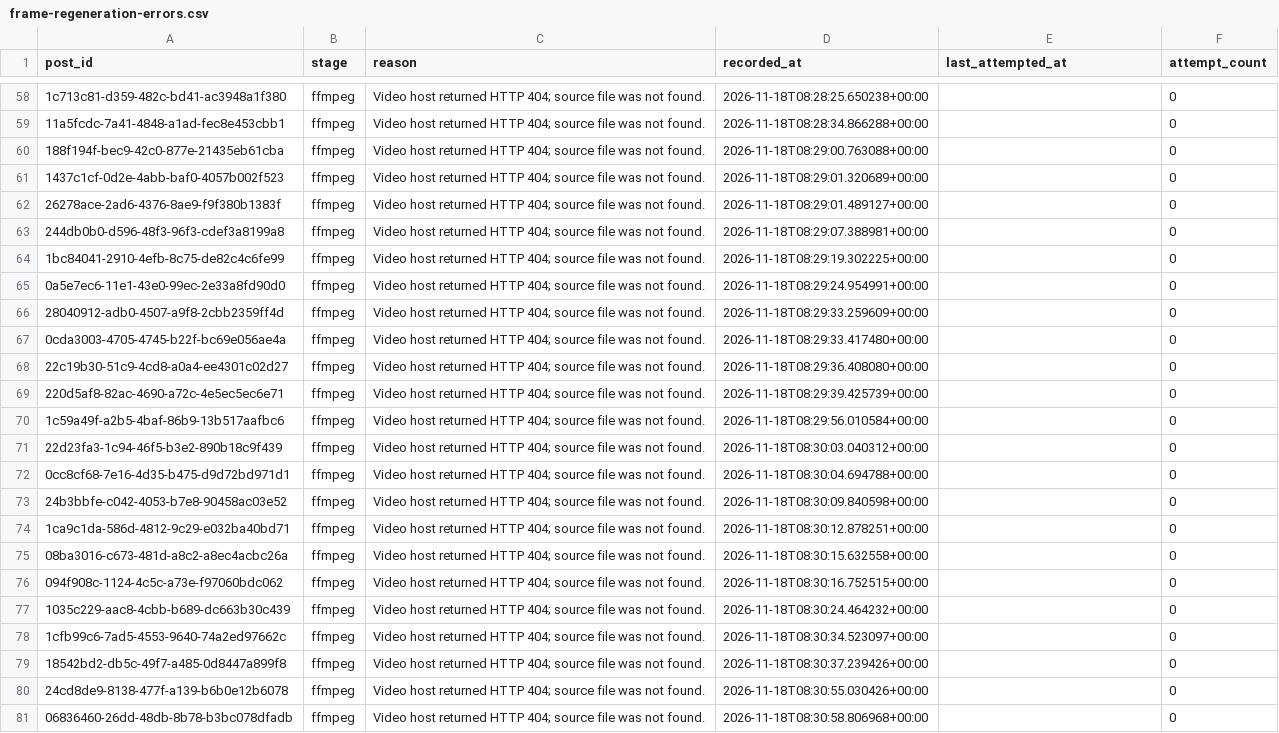
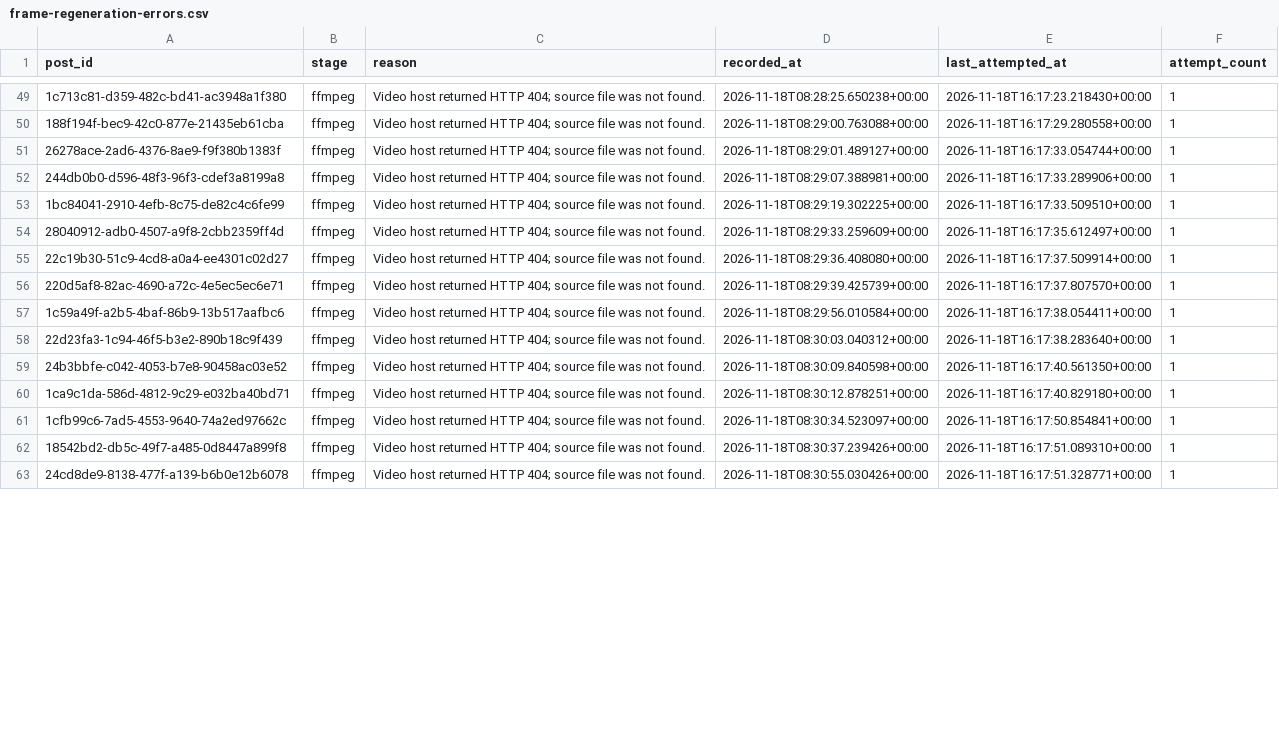
Before and after one commit to usercontent6/friendly-pancake, a CSV file: reports/frame-regeneration-errors.csv, drawn as a sheet; only a part is shown, gaps mark what is left out; removed rows and columns are numbered as before the commit, all else as after; the diff covers the shown part only; the diff names each change by its address in the sheet, - before the commit and + after, or states it on an @@ line.

```diff
--- a/reports/frame-regeneration-errors.csv
+++ b/reports/frame-regeneration-errors.csv
-E49 (last_attempted_at): (empty)
+E49 (last_attempted_at): 2026-11-18T16:17:23.218430+00:00
-F49 (attempt_count): 0
+F49 (attempt_count): 1
-row 59: 11a5fcdc-7a41-4848-a1ad-fec8e453cbb1 | ffmpeg | Video host returned HTTP 404; source file was not found. | 2026-11-18T08:28:34.866288+00:00 |  | 0
-E50 (last_attempted_at): (empty)
+E50 (last_attempted_at): 2026-11-18T16:17:29.280558+00:00
-F50 (attempt_count): 0
+F50 (attempt_count): 1
-row 61: 1437c1cf-0d2e-4abb-baf0-4057b002f523 | ffmpeg | Video host returned HTTP 404; source file was not found. | 2026-11-18T08:29:01.320689+00:00 |  | 0
-E51 (last_attempted_at): (empty)
+E51 (last_attempted_at): 2026-11-18T16:17:33.054744+00:00
-F51:F53 (attempt_count): 0
+F51:F53 (attempt_count): 1
-E52 (last_attempted_at): (empty)
+E52 (last_attempted_at): 2026-11-18T16:17:33.289906+00:00
-E53 (last_attempted_at): (empty)
+E53 (last_attempted_at): 2026-11-18T16:17:33.509510+00:00
-row 65: 0a5e7ec6-11e1-43e0-99ec-2e33a8fd90d0 | ffmpeg | Video host returned HTTP 404; source file was not found. | 2026-11-18T08:29:24.954991+00:00 |  | 0
-E54 (last_attempted_at): (empty)
+E54 (last_attempted_at): 2026-11-18T16:17:35.612497+00:00
-F54 (attempt_count): 0
+F54 (attempt_count): 1
-row 67: 0cda3003-4705-4745-b22f-bc69e056ae4a | ffmpeg | Video host returned HTTP 404; source file was not found. | 2026-11-18T08:29:33.417480+00:00 |  | 0
-E55 (last_attempted_at): (empty)
+E55 (last_attempted_at): 2026-11-18T16:17:37.509914+00:00
-F55:F58 (attempt_count): 0
+F55:F58 (attempt_count): 1
-E56 (last_attempted_at): (empty)
+E56 (last_attempted_at): 2026-11-18T16:17:37.807570+00:00
-E57 (last_attempted_at): (empty)
+E57 (last_attempted_at): 2026-11-18T16:17:38.054411+00:00
-E58 (last_attempted_at): (empty)
+E58 (last_attempted_at): 2026-11-18T16:17:38.283640+00:00
-row 72: 0cc8cf68-7e16-4d35-b475-d9d72bd971d1 | ffmpeg | Video host returned HTTP 404; source file was not found. | 2026-11-18T08:30:04.694788+00:00 |  | 0
-E59 (last_attempted_at): (empty)
+E59 (last_attempted_at): 2026-11-18T16:17:40.561350+00:00
-F59:F60 (attempt_count): 0
+F59:F60 (attempt_count): 1
-E60 (last_attempted_at): (empty)
+E60 (last_attempted_at): 2026-11-18T16:17:40.829180+00:00
-row 75: 08ba3016-c673-481d-a8c2-a8ec4acbc26a | ffmpeg | Video host returned HTTP 404; source file was not found. | 2026-11-18T08:30:15.632558+00:00 |  | 0
-row 76: 094f908c-1124-4c5c-a73e-f97060bdc062 | ffmpeg | Video host returned HTTP 404; source file was not found. | 2026-11-18T08:30:16.752515+00:00 |  | 0
-row 77: 1035c229-aac8-4cbb-b689-dc663b30c439 | ffmpeg | Video host returned HTTP 404; source file was not found. | 2026-11-18T08:30:24.464232+00:00 |  | 0
-E61 (last_attempted_at): (empty)
+E61 (last_attempted_at): 2026-11-18T16:17:50.854841+00:00
-F61:F63 (attempt_count): 0
+F61:F63 (attempt_count): 1
-E62 (last_attempted_at): (empty)
+E62 (last_attempted_at): 2026-11-18T16:17:51.089310+00:00
-E63 (last_attempted_at): (empty)
+E63 (last_attempted_at): 2026-11-18T16:17:51.328771+00:00
-row 81: 06836460-26dd-48db-8b78-b3bc078dfadb | ffmpeg | Video host returned HTTP 404; source file was not found. | 2026-11-18T08:30:58.806968+00:00 |  | 0
```
Also changed, not shown: 9 removed rows and 34 edited cells elsewhere in this file, 1 other file.
